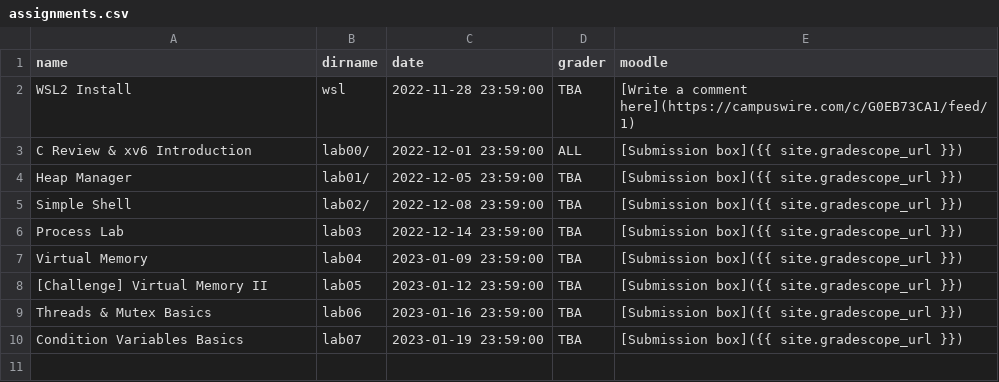
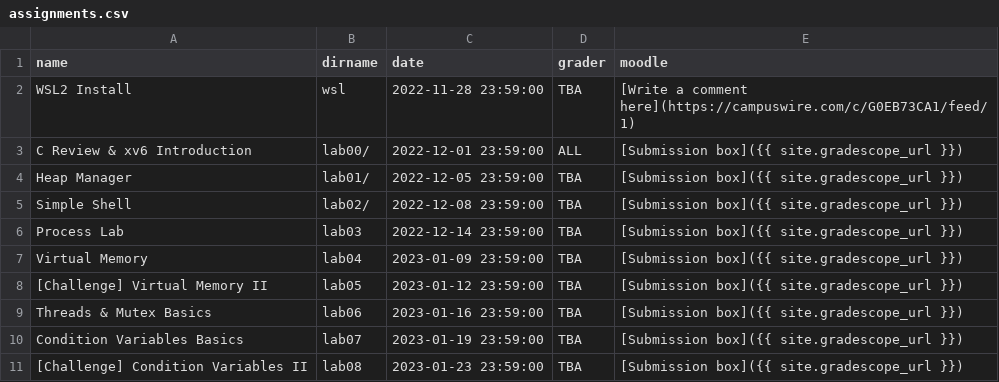
Before and after one commit to RHIT-CSSE/csse332, a CSV file: _data/assignments.csv, drawn as a sheet; the diff names each change by its address in the sheet, - before the commit and + after, or states it on an @@ line.

Commit message:
updated the schedule and added next advanced assignment

```diff
--- a/_data/assignments.csv
+++ b/_data/assignments.csv
+row 11: [Challenge] Condition Variables II | lab08 | 2023-01-23 23:59:00 | TBA | [Submission box]({{ site.gradescope_url }})
```
Also changed, not shown: 2 other files.
